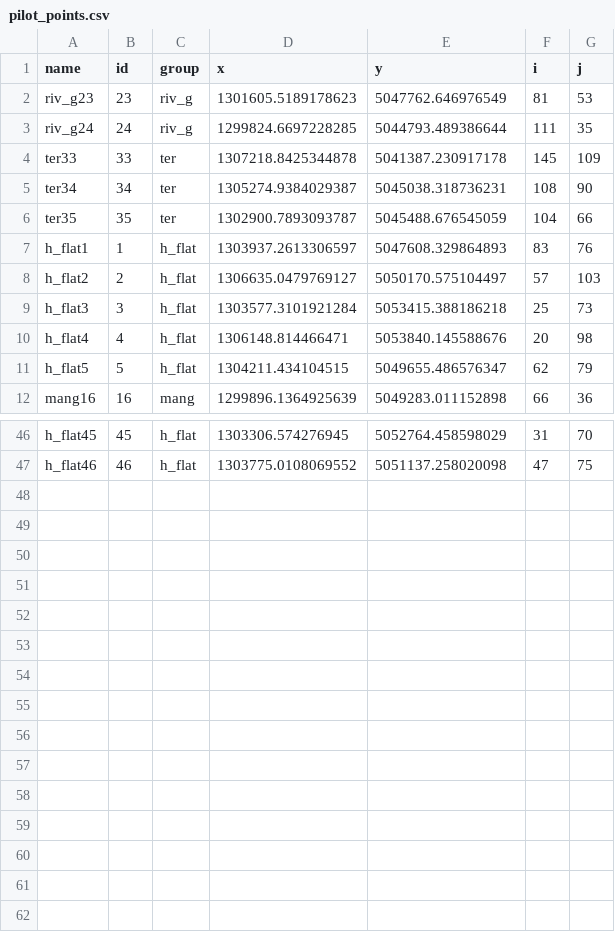
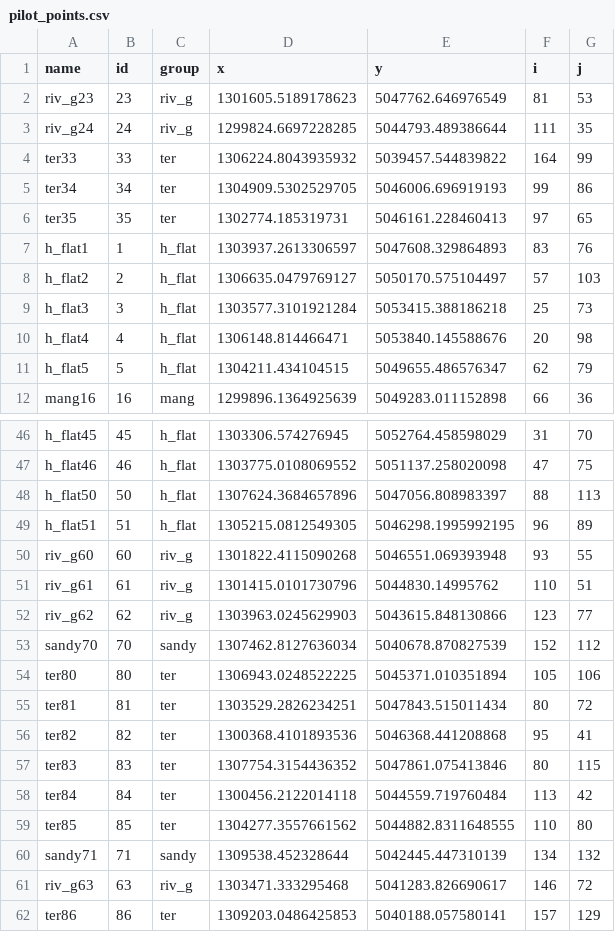
Before and after one commit to Komanawa-Solutions-Ltd/Z22031HAW_hawea-model, a CSV file: model_parameterisation/processed_data/pilot_points.csv, drawn as a sheet; only a part is shown, gaps mark what is left out; the diff covers the shown part only.

Commit message:
debug and run model, get set up for manual optimisation

```diff
--- a/model_parameterisation/processed_data/pilot_points.csv
+++ b/model_parameterisation/processed_data/pilot_points.csv
@@ -3,5 +3,5 @@ riv_g23,23,riv_g,1301605.5189178623,5047762.646976549,81,53
 riv_g24,24,riv_g,1299824.6697228285,5044793.489386644,111,35
-ter33,33,ter,1307218.8425344878,5041387.230917178,145,109
-ter34,34,ter,1305274.9384029387,5045038.318736231,108,90
-ter35,35,ter,1302900.7893093787,5045488.676545059,104,66
+ter33,33,ter,1306224.8043935932,5039457.544839822,164,99
+ter34,34,ter,1304909.5302529705,5046006.696919193,99,86
+ter35,35,ter,1302774.185319731,5046161.228460413,97,65
 h_flat1,1,h_flat,1303937.2613306597,5047608.329864893,83,76
@@ -47 +47,16 @@ h_flat45,45,h_flat,1303306.574276945,5052764.458598029,31,70
 h_flat46,46,h_flat,1303775.0108069552,5051137.258020098,47,75
+h_flat50,50,h_flat,1307624.3684657896,5047056.808983397,88,113
+h_flat51,51,h_flat,1305215.0812549305,5046298.1995992195,96,89
+riv_g60,60,riv_g,1301822.4115090268,5046551.069393948,93,55
+riv_g61,61,riv_g,1301415.0101730796,5044830.14995762,110,51
+riv_g62,62,riv_g,1303963.0245629903,5043615.848130866,123,77
+sandy70,70,sandy,1307462.8127636034,5040678.870827539,152,112
+ter80,80,ter,1306943.0248522225,5045371.010351894,105,106
+ter81,81,ter,1303529.2826234251,5047843.515011434,80,72
+ter82,82,ter,1300368.4101893536,5046368.441208868,95,41
+ter83,83,ter,1307754.3154436352,5047861.075413846,80,115
+ter84,84,ter,1300456.2122014118,5044559.719760484,113,42
+ter85,85,ter,1304277.3557661562,5044882.8311648555,110,80
+sandy71,71,sandy,1309538.452328644,5042445.447310139,134,132
+riv_g63,63,riv_g,1303471.333295468,5041283.826690617,146,72
+ter86,86,ter,1309203.0486425853,5040188.057580141,157,129
```
Also changed, not shown: 16 edited cells elsewhere in this file, 18 other files.
